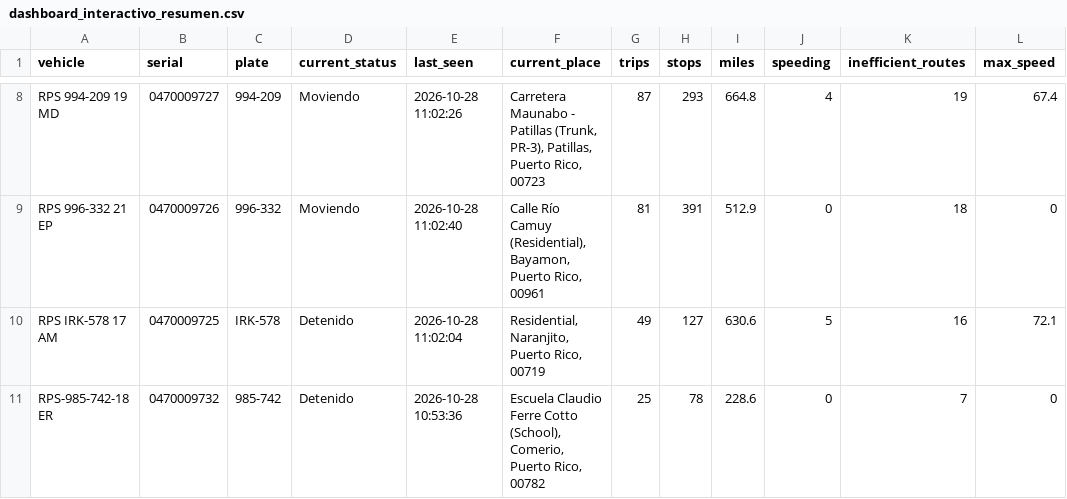
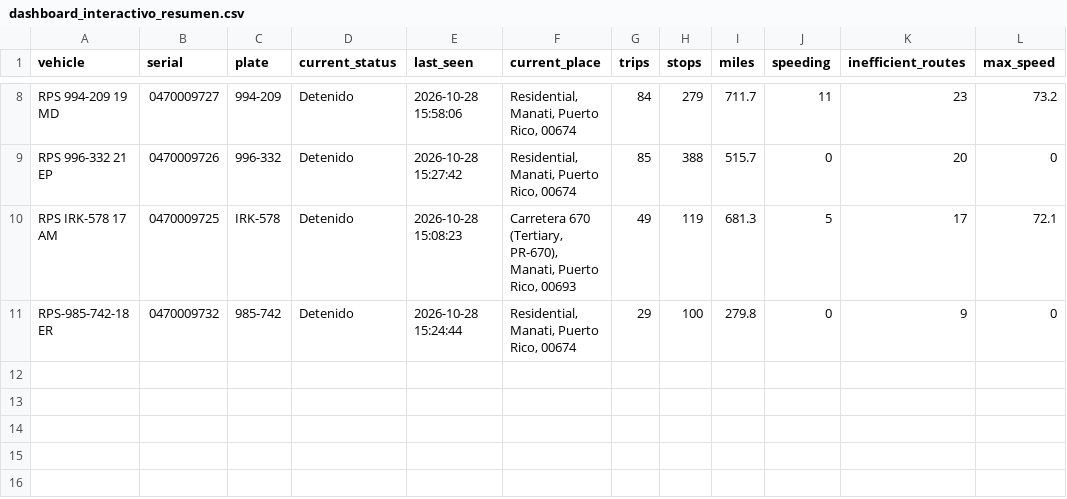
Before and after one commit to epac-hub/rps, a CSV file: dashboard_interactivo_resumen.csv, drawn as a sheet; only a part is shown, gaps mark what is left out; the diff covers the shown part only; the diff names each change by its address in the sheet, - before the commit and + after, or states it on an @@ line.

```diff
--- a/dashboard_interactivo_resumen.csv
+++ b/dashboard_interactivo_resumen.csv
-D8:D9 (current_status): Moviendo
+D8:D9 (current_status): Detenido
-E8 (last_seen): 2026-10-28 11:02:26
+E8 (last_seen): 2026-10-28 15:58:06
-F8 (current_place): Carretera Maunabo - Patillas (Trunk, PR-3), Patillas, Puerto Rico, 00723
+F8 (current_place): Residential, Manati, Puerto Rico, 00674
-G8 (trips): 87
+G8 (trips): 84
-H8 (stops): 293
+H8 (stops): 279
-I8 (miles): 664.8
+I8 (miles): 711.7
-J8 (speeding): 4
+J8 (speeding): 11
-K8 (inefficient_routes): 19
+K8 (inefficient_routes): 23
-L8 (max_speed): 67.4
+L8 (max_speed): 73.2
-E9 (last_seen): 2026-10-28 11:02:40
+E9 (last_seen): 2026-10-28 15:27:42
-F9 (current_place): Calle Río Camuy (Residential), Bayamon, Puerto Rico, 00961
+F9 (current_place): Residential, Manati, Puerto Rico, 00674
-G9 (trips): 81
+G9 (trips): 85
-H9 (stops): 391
+H9 (stops): 388
-I9 (miles): 512.9
+I9 (miles): 515.7
-K9 (inefficient_routes): 18
+K9 (inefficient_routes): 20
-E10 (last_seen): 2026-10-28 11:02:04
+E10 (last_seen): 2026-10-28 15:08:23
-F10 (current_place): Residential, Naranjito, Puerto Rico, 00719
+F10 (current_place): Carretera 670 (Tertiary, PR-670), Manati, Puerto Rico, 00693
-H10 (stops): 127
+H10 (stops): 119
-I10 (miles): 630.6
+I10 (miles): 681.3
-K10 (inefficient_routes): 16
+K10 (inefficient_routes): 17
-E11 (last_seen): 2026-10-28 10:53:36
+E11 (last_seen): 2026-10-28 15:24:44
-F11 (current_place): Escuela Claudio Ferre Cotto (School), Comerio, Puerto Rico, 00782
+F11 (current_place): Residential, Manati, Puerto Rico, 00674
-G11 (trips): 25
+G11 (trips): 29
-H11 (stops): 78
+H11 (stops): 100
-I11 (miles): 228.6
+I11 (miles): 279.8
-K11 (inefficient_routes): 7
+K11 (inefficient_routes): 9
```
Also changed, not shown: 31 edited cells elsewhere in this file, 3 other files.
